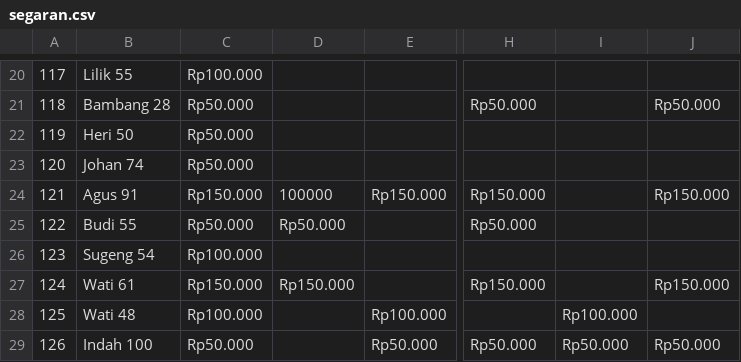
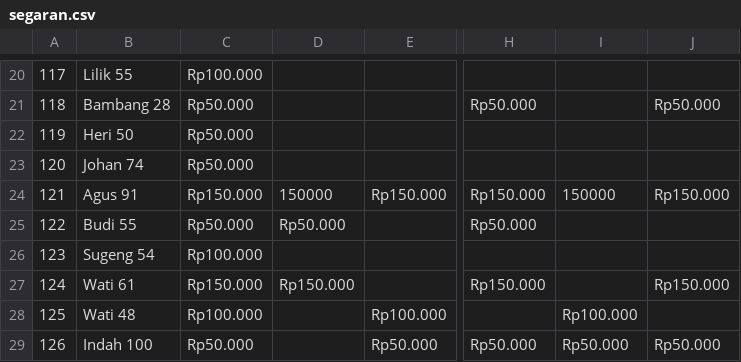
Before and after one commit to bapelindo/bot-csv-crud, a CSV file: data/billing/segaran.csv, drawn as a sheet; only a part is shown, gaps mark what is left out; the diff names each change by its address in the sheet, - before the commit and + after, or states it on an @@ line.

Commit message:
feat: Implement client listing command and refactor bot handlers and data management, including new data files and environment configuration.

```diff
--- a/data/billing/segaran.csv
+++ b/data/billing/segaran.csv
-D24: 100000
+D24: 150000
-I24: (empty)
+I24: 150000
```
Also changed, not shown: data/billing/putat.csv, 7 other files.
